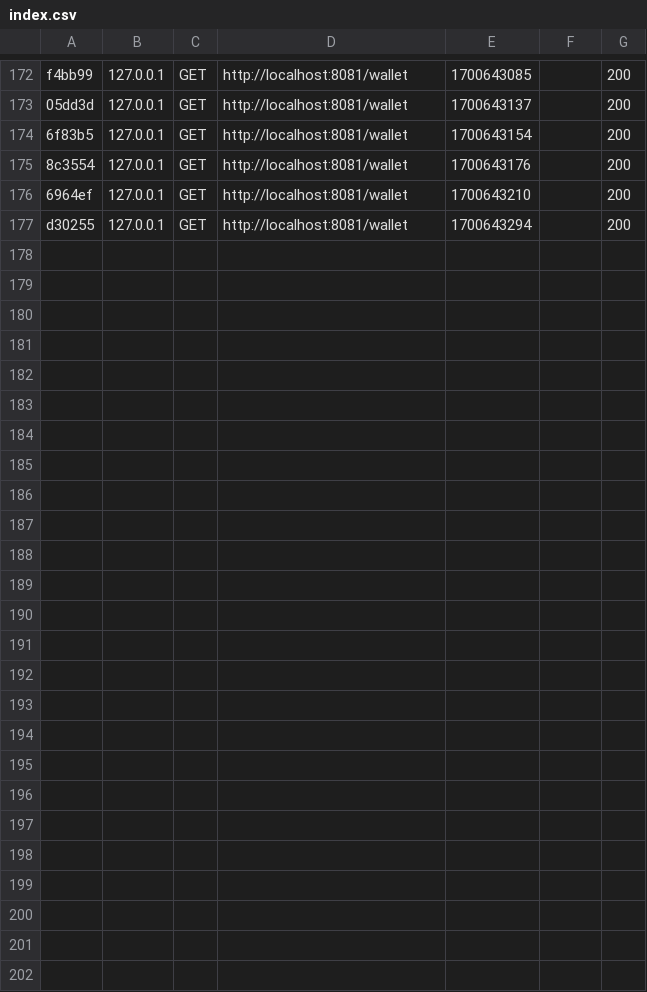
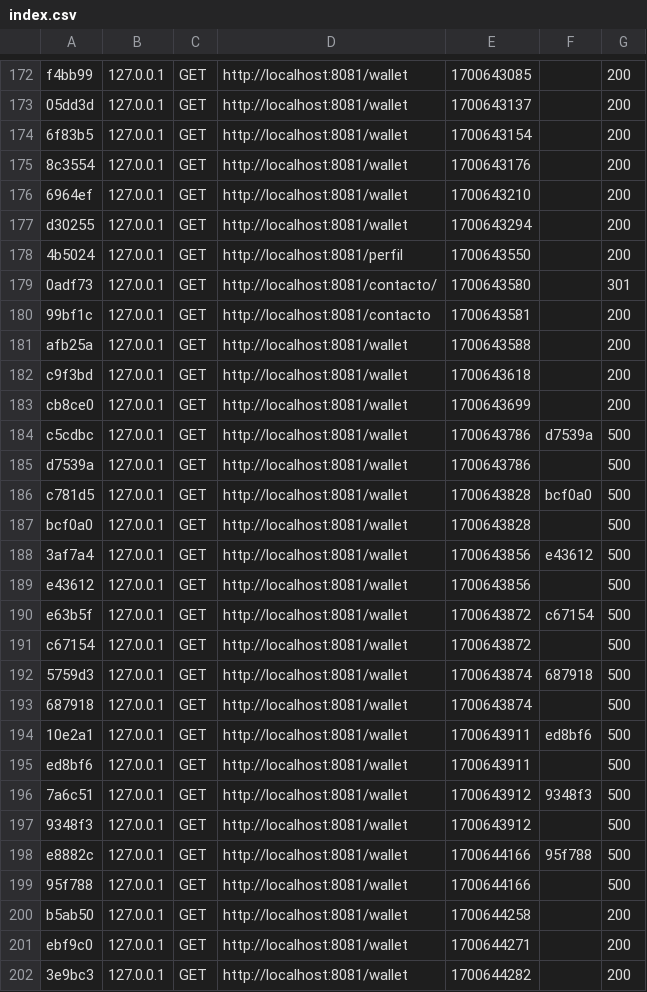
Before and after one commit to csgocode/Symfony-Casino, a CSV file: var/cache/dev/profiler/index.csv, drawn as a sheet; only a part is shown, gaps mark what is left out.

```diff
--- a/var/cache/dev/profiler/index.csv
+++ b/var/cache/dev/profiler/index.csv
@@ -177 +177,26 @@ f4bb99,127.0.0.1,GET,http://localhost:8081/wallet,1700643085,,200
 d30255,127.0.0.1,GET,http://localhost:8081/wallet,1700643294,,200
+4b5024,127.0.0.1,GET,http://localhost:8081/perfil,1700643550,,200
+0adf73,127.0.0.1,GET,http://localhost:8081/contacto/,1700643580,,301
+99bf1c,127.0.0.1,GET,http://localhost:8081/contacto,1700643581,,200
+afb25a,127.0.0.1,GET,http://localhost:8081/wallet,1700643588,,200
+c9f3bd,127.0.0.1,GET,http://localhost:8081/wallet,1700643618,,200
+cb8ce0,127.0.0.1,GET,http://localhost:8081/wallet,1700643699,,200
+c5cdbc,127.0.0.1,GET,http://localhost:8081/wallet,1700643786,d7539a,500
+d7539a,127.0.0.1,GET,http://localhost:8081/wallet,1700643786,,500
+c781d5,127.0.0.1,GET,http://localhost:8081/wallet,1700643828,bcf0a0,500
+bcf0a0,127.0.0.1,GET,http://localhost:8081/wallet,1700643828,,500
+3af7a4,127.0.0.1,GET,http://localhost:8081/wallet,1700643856,e43612,500
+e43612,127.0.0.1,GET,http://localhost:8081/wallet,1700643856,,500
+e63b5f,127.0.0.1,GET,http://localhost:8081/wallet,1700643872,c67154,500
+c67154,127.0.0.1,GET,http://localhost:8081/wallet,1700643872,,500
+5759d3,127.0.0.1,GET,http://localhost:8081/wallet,1700643874,687918,500
+687918,127.0.0.1,GET,http://localhost:8081/wallet,1700643874,,500
+10e2a1,127.0.0.1,GET,http://localhost:8081/wallet,1700643911,ed8bf6,500
+ed8bf6,127.0.0.1,GET,http://localhost:8081/wallet,1700643911,,500
+7a6c51,127.0.0.1,GET,http://localhost:8081/wallet,1700643912,9348f3,500
+9348f3,127.0.0.1,GET,http://localhost:8081/wallet,1700643912,,500
+e8882c,127.0.0.1,GET,http://localhost:8081/wallet,1700644166,95f788,500
+95f788,127.0.0.1,GET,http://localhost:8081/wallet,1700644166,,500
+b5ab50,127.0.0.1,GET,http://localhost:8081/wallet,1700644258,,200
+ebf9c0,127.0.0.1,GET,http://localhost:8081/wallet,1700644271,,200
+3e9bc3,127.0.0.1,GET,http://localhost:8081/wallet,1700644282,,200
```
Also changed, not shown: 31 other files.
